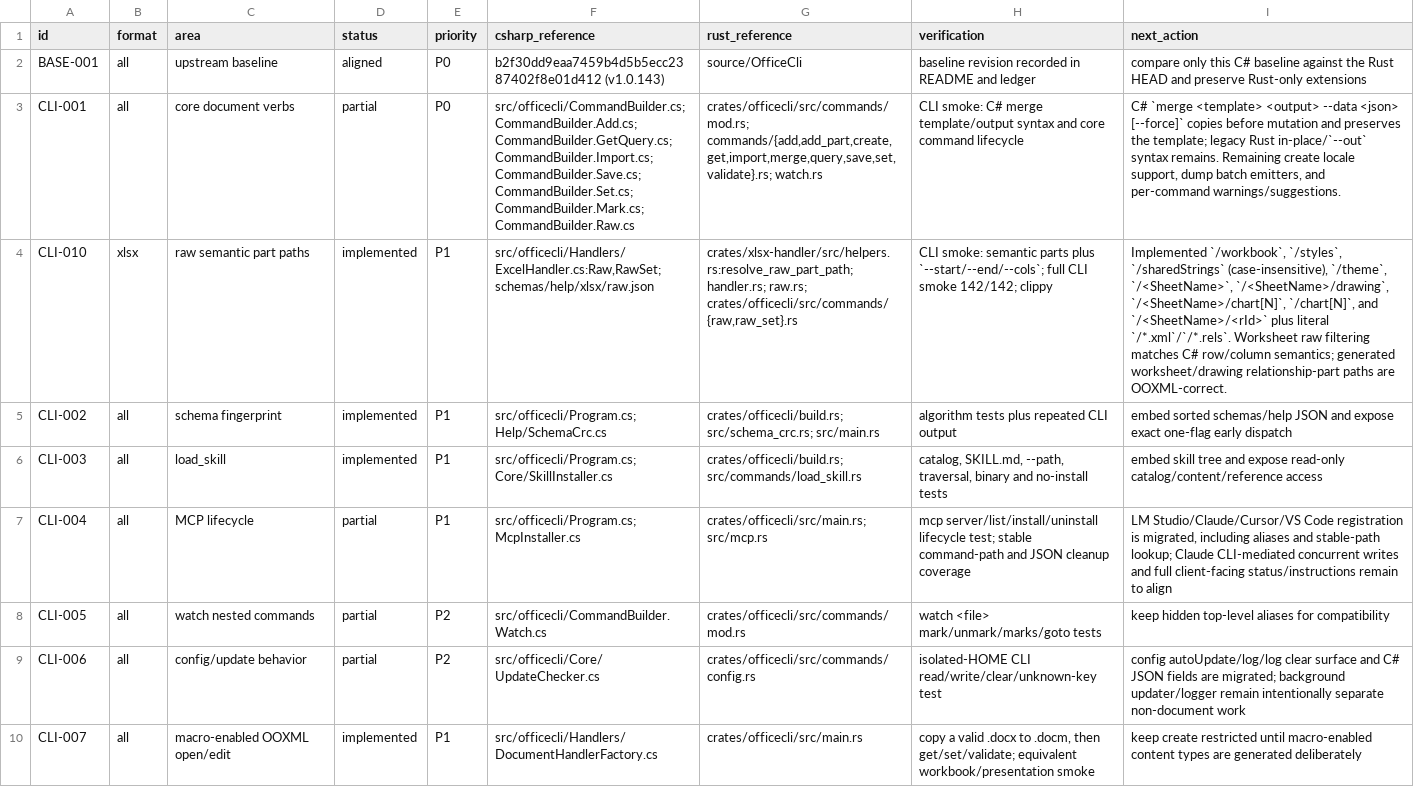
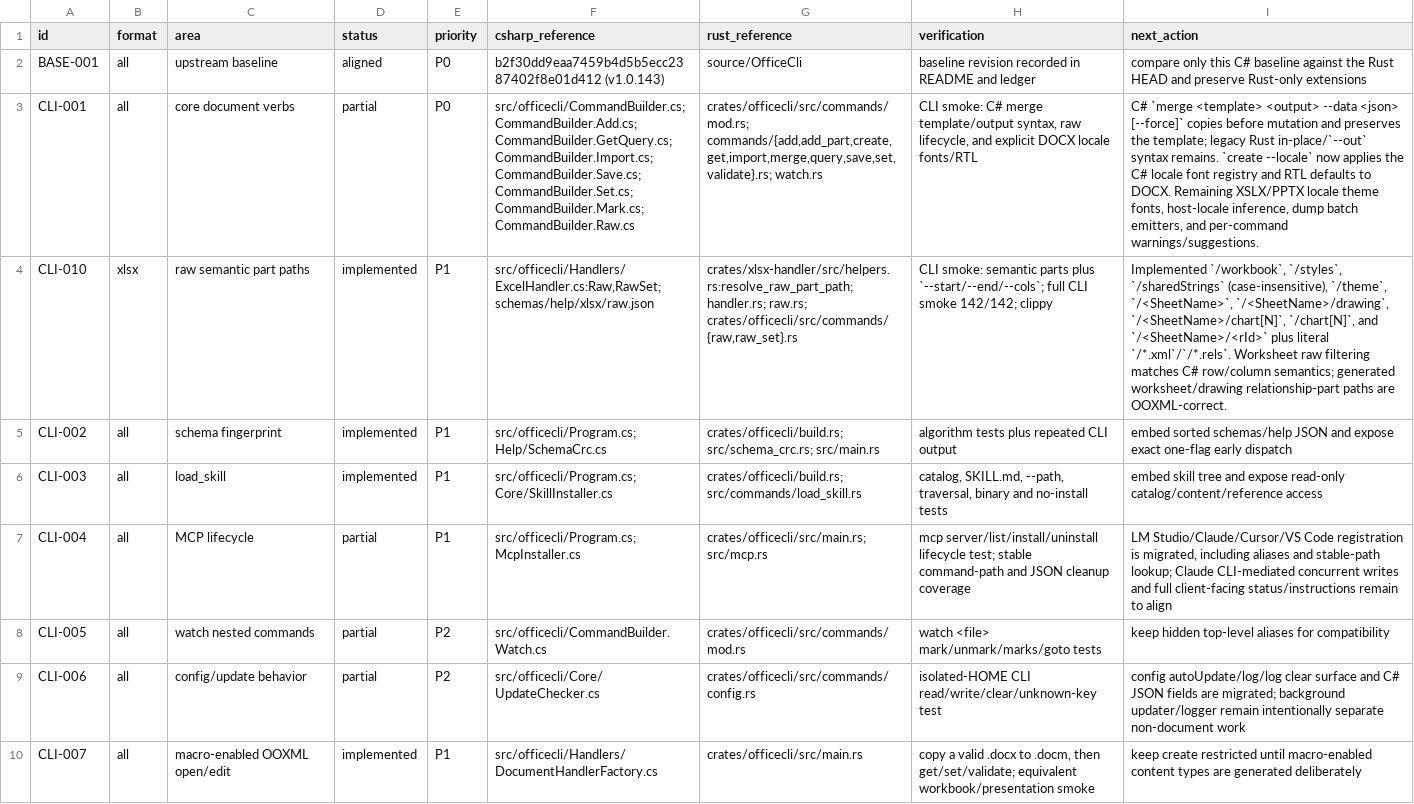
Before and after one commit to RainLib/OfficeCli-rust, a TSV file: docs/csharp-parity/migration-ledger.tsv, drawn as a sheet; only a part is shown; the diff names each change by its address in the sheet, - before the commit and + after, or states it on an @@ line.

Commit message:
feat(create): add DOCX locale defaults

```diff
--- a/docs/csharp-parity/migration-ledger.tsv
+++ b/docs/csharp-parity/migration-ledger.tsv
-H3 (verification): …merge template/output syntax and core command lifecycle
+H3 (verification): …merge template/output syntax, raw lifecycle, and explicit DOCX locale fonts/RTL
-I3 (next_action): …syntax remains. Remaining create locale support, dump batch…
+I3 (next_action): …syntax remains. `create --locale` now applies the C# locale font registry and RTL defaults to DOCX. Remaining XSLX/PPTX locale theme fonts, host-locale inference, dump batch…
```
Also changed, not shown: 2 other files.
